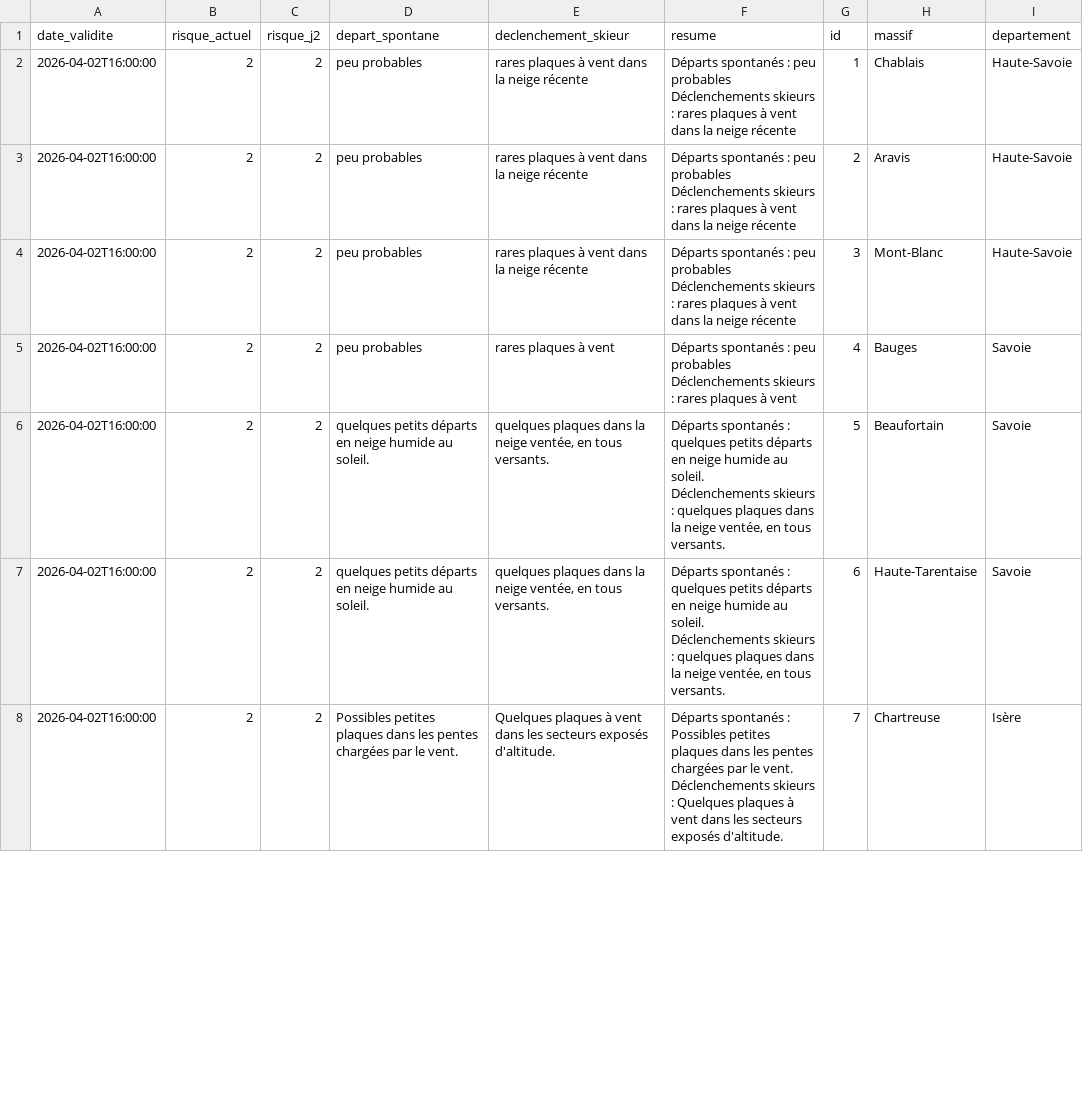
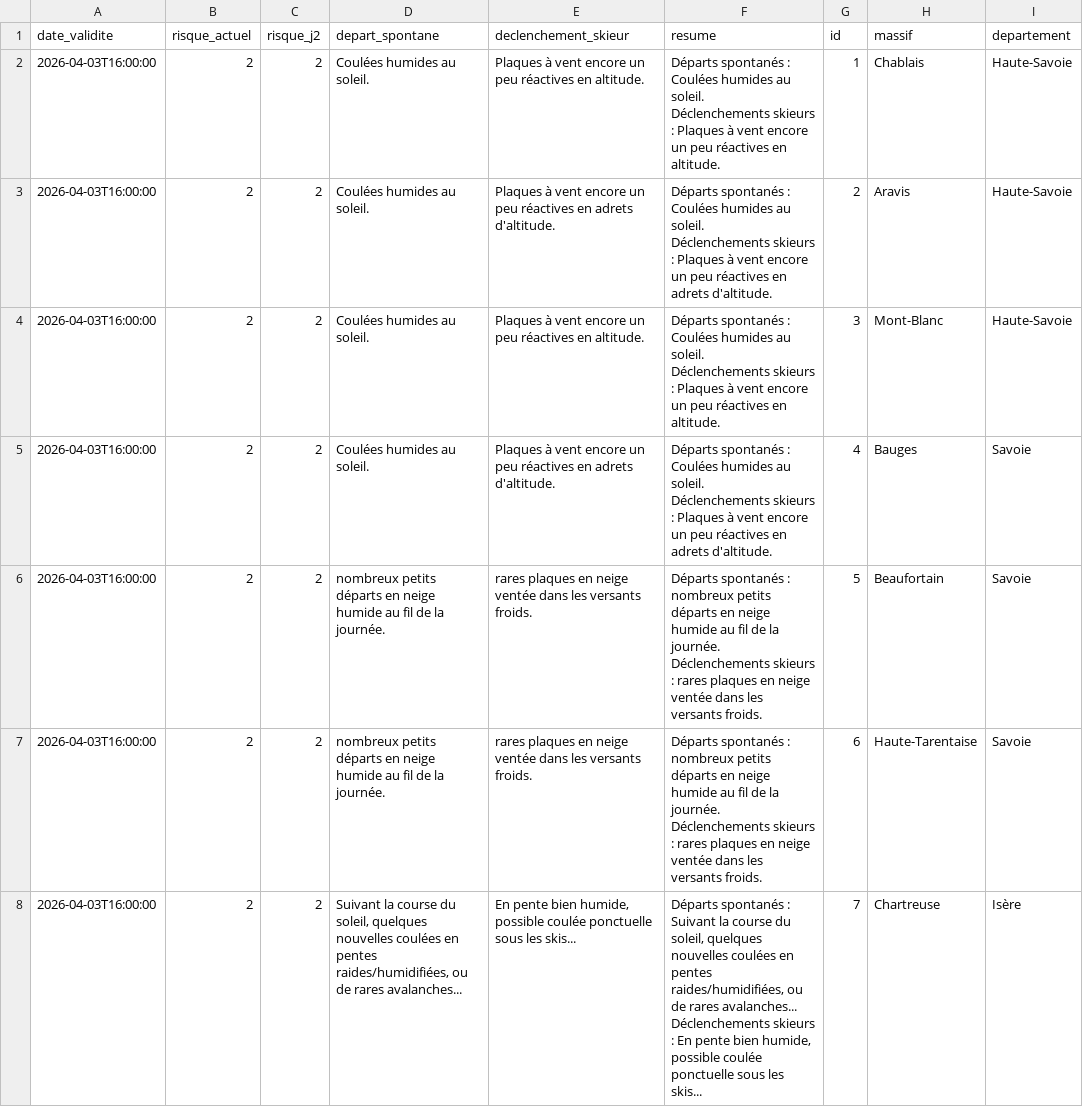
Before and after one commit to Tinevagio/Ski-touring-live, a CSV file: data/bera_latest.csv, drawn as a sheet; only a part is shown; ↵ is a line break in a cell; the diff covers the shown part only; the diff names each change by its address in the sheet, - before the commit and + after, or states it on an @@ line.

Commit message:
🔄 Update BERA data - 2026-04-03 14:32 UTC

```diff
--- a/data/bera_latest.csv
+++ b/data/bera_latest.csv
-A2:A8 (date_validite): 2026-04-02T16:00:00
+A2:A8 (date_validite): 2026-04-03T16:00:00
-D2:D5 (depart_spontane): peu probables
+D2:D5 (depart_spontane): Coulées humides au soleil.
-E2 (declenchement_skieur): rares plaques à vent dans la neige récente
+E2 (declenchement_skieur): Plaques à vent encore un peu réactives en altitude.
-F2 (resume): …spontanés : peu probables ↵ Déclenchements skieurs : rares plaques à vent dans la neige récente
+F2 (resume): …spontanés : Coulées humides au soleil. ↵ Déclenchements skieurs : Plaques à vent encore un peu réactives en altitude.
-E3 (declenchement_skieur): rares plaques à vent dans la neige récente
+E3 (declenchement_skieur): Plaques à vent encore un peu réactives en adrets d'altitude.
-F3 (resume): …spontanés : peu probables ↵ Déclenchements skieurs : rares plaques à vent dans la neige récente
+F3 (resume): …spontanés : Coulées humides au soleil. ↵ Déclenchements skieurs : Plaques à vent encore un peu réactives en adrets d'altitude.
-E4 (declenchement_skieur): rares plaques à vent dans la neige récente
+E4 (declenchement_skieur): Plaques à vent encore un peu réactives en altitude.
-F4 (resume): …spontanés : peu probables ↵ Déclenchements skieurs : rares plaques à vent dans la neige récente
+F4 (resume): …spontanés : Coulées humides au soleil. ↵ Déclenchements skieurs : Plaques à vent encore un peu réactives en altitude.
-E5 (declenchement_skieur): rares plaques à vent
+E5 (declenchement_skieur): Plaques à vent encore un peu réactives en adrets d'altitude.
-F5 (resume): …spontanés : peu probables ↵ Déclenchements skieurs : rares plaques à vent
+F5 (resume): …spontanés : Coulées humides au soleil. ↵ Déclenchements skieurs : Plaques à vent encore un peu réactives en adrets d'altitude.
-D6:D7 (depart_spontane): quelques petits départs en neige humide au soleil.
+D6:D7 (depart_spontane): nombreux petits départs en neige humide au fil de la journée.
-E6:E7 (declenchement_skieur): quelques plaques dans la neige ventée, en tous versants.
+E6:E7 (declenchement_skieur): rares plaques en neige ventée dans les versants froids.
-F6:F7 (resume): …spontanés : quelques petits départs en neige humide au soleil. ↵ Déclenchements skieurs : quelques plaques dans la neige ventée, en tous versants.
+F6:F7 (resume): …spontanés : nombreux petits départs en neige humide au fil de la journée. ↵ Déclenchements skieurs : rares plaques en neige ventée dans les versants froids.
-D8 (depart_spontane): Possibles petites plaques dans les pentes chargées par le vent.
+D8 (depart_spontane): Suivant la course du soleil, quelques nouvelles coulées en pentes raides/humidifiées, ou de rares avalanches...
-E8 (declenchement_skieur): Quelques plaques à vent dans les secteurs exposés d'altitude.
+E8 (declenchement_skieur): En pente bien humide, possible coulée ponctuelle sous les skis...
-F8 (resume): …spontanés : Possibles petites plaques dans les pentes chargées par le vent. ↵ Déclenchements skieurs : Quelques plaques à vent dans les secteurs exposés d'altitude.
+F8 (resume): …spontanés : Suivant la course du soleil, quelques nouvelles coulées en pentes raides/humidifiées, ou de rares avalanches... ↵ Déclenchements skieurs : En pente bien humide, possible coulée ponctuelle sous les skis...
```
Also changed, not shown: 92 edited cells elsewhere in this file, 1 other file.
